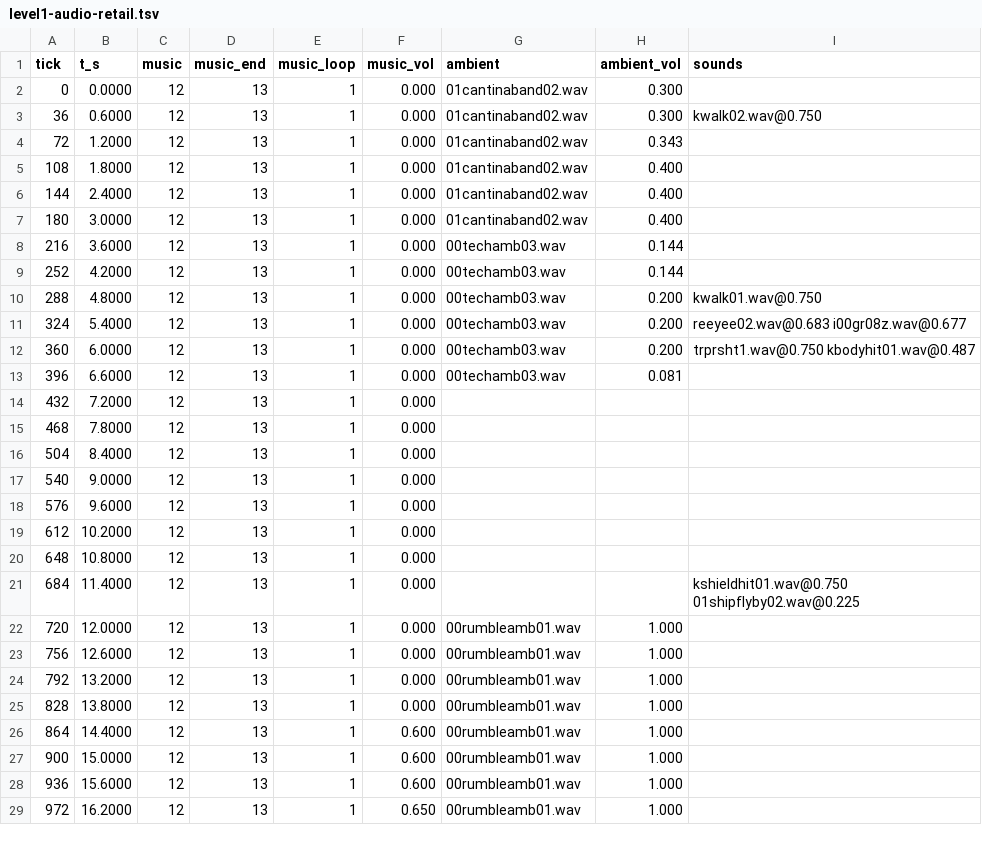
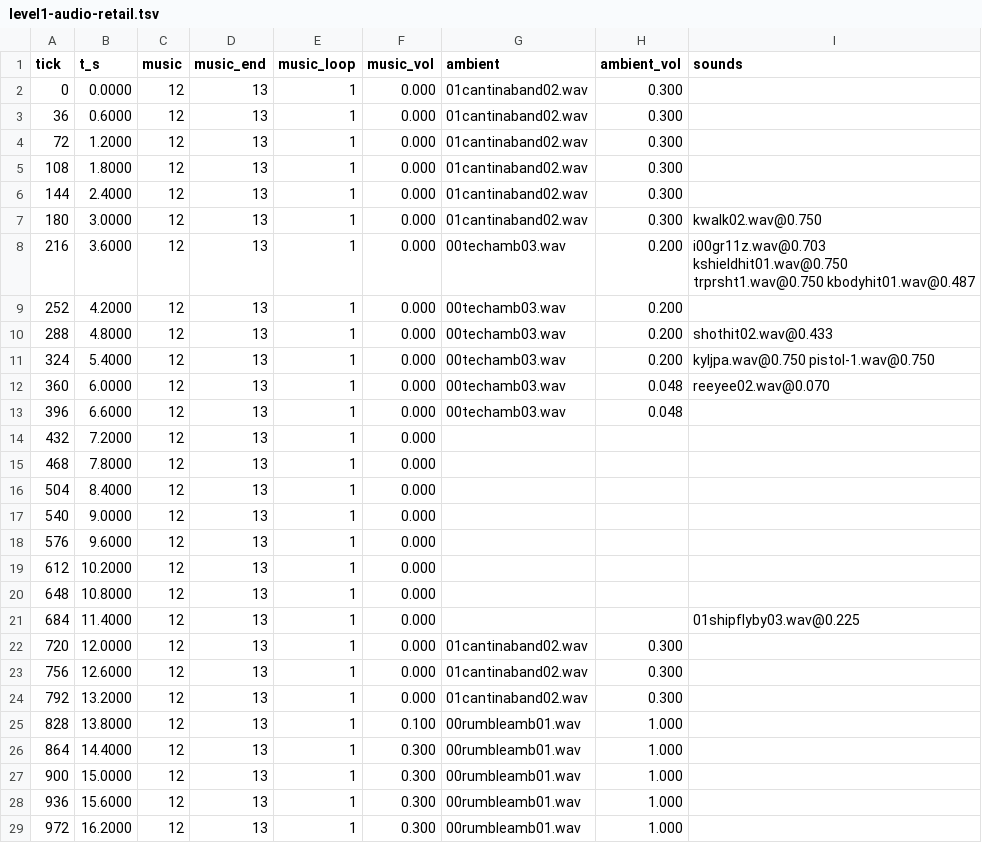
Before and after one commit to tigwyk/rust-jediknight, a TSV file: tools/parity/audiotrace/level1-audio-retail.tsv, drawn as a sheet.

```diff
--- a/tools/parity/audiotrace/level1-audio-retail.tsv
+++ b/tools/parity/audiotrace/level1-audio-retail.tsv
@@ -2,13 +2,13 @@ tick	t_s	music	music_end	music_loop	music_vol	ambient	ambient_vol	sounds
 0	0.0000	12	13	1	0.000	01cantinaband02.wav	0.300	
-36	0.6000	12	13	1	0.000	01cantinaband02.wav	0.300	kwalk02.wav@0.750
-72	1.2000	12	13	1	0.000	01cantinaband02.wav	0.343	
-108	1.8000	12	13	1	0.000	01cantinaband02.wav	0.400	
-144	2.4000	12	13	1	0.000	01cantinaband02.wav	0.400	
-180	3.0000	12	13	1	0.000	01cantinaband02.wav	0.400	
-216	3.6000	12	13	1	0.000	00techamb03.wav	0.144	
-252	4.2000	12	13	1	0.000	00techamb03.wav	0.144	
-288	4.8000	12	13	1	0.000	00techamb03.wav	0.200	kwalk01.wav@0.750
-324	5.4000	12	13	1	0.000	00techamb03.wav	0.200	reeyee02.wav@0.683 i00gr08z.wav@0.677
-360	6.0000	12	13	1	0.000	00techamb03.wav	0.200	trprsht1.wav@0.750 kbodyhit01.wav@0.487
-396	6.6000	12	13	1	0.000	00techamb03.wav	0.081	
+36	0.6000	12	13	1	0.000	01cantinaband02.wav	0.300	
+72	1.2000	12	13	1	0.000	01cantinaband02.wav	0.300	
+108	1.8000	12	13	1	0.000	01cantinaband02.wav	0.300	
+144	2.4000	12	13	1	0.000	01cantinaband02.wav	0.300	
+180	3.0000	12	13	1	0.000	01cantinaband02.wav	0.300	kwalk02.wav@0.750
+216	3.6000	12	13	1	0.000	00techamb03.wav	0.200	i00gr11z.wav@0.703 kshieldhit01.wav@0.750 trprsht1.wav@0.750 kbodyhit01.wav@0.487
+252	4.2000	12	13	1	0.000	00techamb03.wav	0.200	
+288	4.8000	12	13	1	0.000	00techamb03.wav	0.200	shothit02.wav@0.433
+324	5.4000	12	13	1	0.000	00techamb03.wav	0.200	kyljpa.wav@0.750 pistol-1.wav@0.750
+360	6.0000	12	13	1	0.000	00techamb03.wav	0.048	reeyee02.wav@0.070
+396	6.6000	12	13	1	0.000	00techamb03.wav	0.048	
 432	7.2000	12	13	1	0.000			
@@ -20,10 +20,10 @@ tick	t_s	music	music_end	music_loop	music_vol	ambient	ambient_vol	sounds
 648	10.8000	12	13	1	0.000			
-684	11.4000	12	13	1	0.000			kshieldhit01.wav@0.750 01shipflyby02.wav@0.225
-720	12.0000	12	13	1	0.000	00rumbleamb01.wav	1.000	
-756	12.6000	12	13	1	0.000	00rumbleamb01.wav	1.000	
-792	13.2000	12	13	1	0.000	00rumbleamb01.wav	1.000	
-828	13.8000	12	13	1	0.000	00rumbleamb01.wav	1.000	
-864	14.4000	12	13	1	0.600	00rumbleamb01.wav	1.000	
-900	15.0000	12	13	1	0.600	00rumbleamb01.wav	1.000	
-936	15.6000	12	13	1	0.600	00rumbleamb01.wav	1.000	
-972	16.2000	12	13	1	0.650	00rumbleamb01.wav	1.000	
+684	11.4000	12	13	1	0.000			01shipflyby03.wav@0.225
+720	12.0000	12	13	1	0.000	01cantinaband02.wav	0.300	
+756	12.6000	12	13	1	0.000	01cantinaband02.wav	0.300	
+792	13.2000	12	13	1	0.000	01cantinaband02.wav	0.300	
+828	13.8000	12	13	1	0.100	00rumbleamb01.wav	1.000	
+864	14.4000	12	13	1	0.300	00rumbleamb01.wav	1.000	
+900	15.0000	12	13	1	0.300	00rumbleamb01.wav	1.000	
+936	15.6000	12	13	1	0.300	00rumbleamb01.wav	1.000	
+972	16.2000	12	13	1	0.300	00rumbleamb01.wav	1.000	
```
Also changed, not shown: tools/parity/audiotrace/level1-audio-port.tsv, tools/parity/routes/level1-audio-route.tsv, 1 other file.
